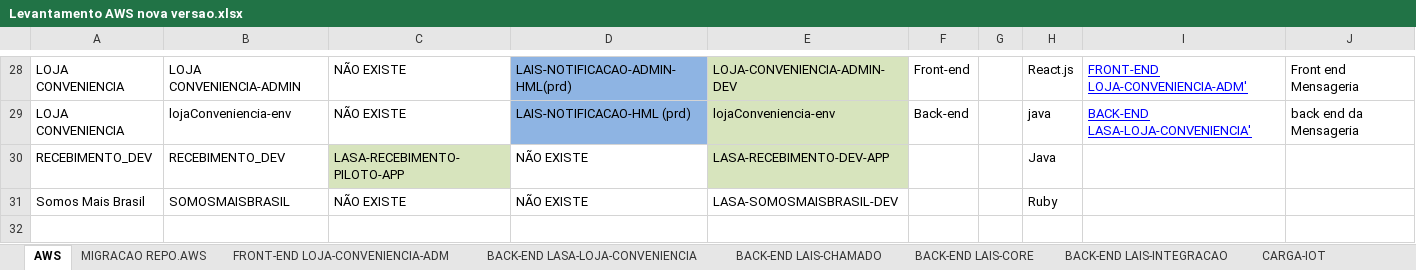
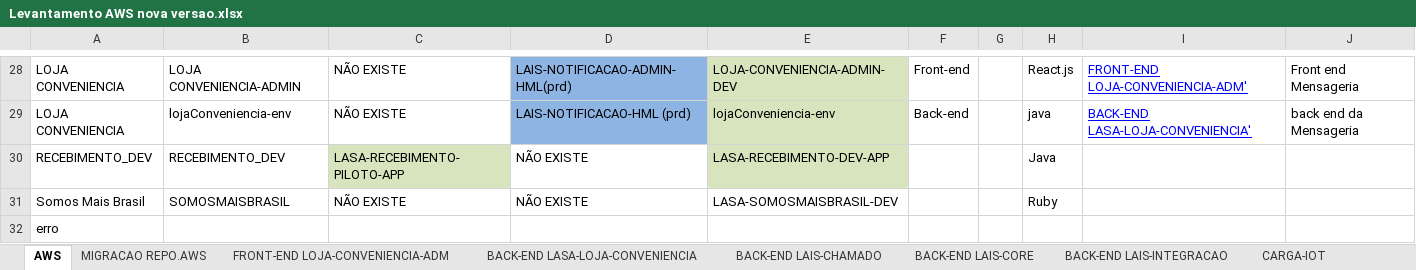
Before and after one commit to RenatoGalindo/testecert, an Excel workbook: Levantamento AWS nova versao.xlsx, sheet AWS, drawn as a sheet; only a part is shown, gaps mark what is left out; values as stored, in another font and other column widths than the file's, no borders; the diff names each change by its address in the sheet, - before the commit and + after, or states it on an @@ line.

Commit message:
execel alteração

```diff
--- a/Levantamento AWS nova versao.xlsx (sheet AWS)
+++ b/Levantamento AWS nova versao.xlsx (sheet AWS)
+row 32: erro
```
